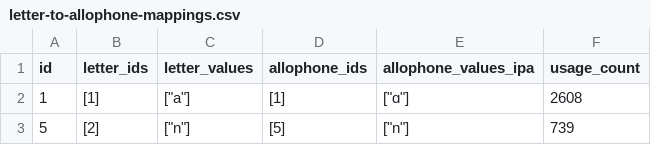
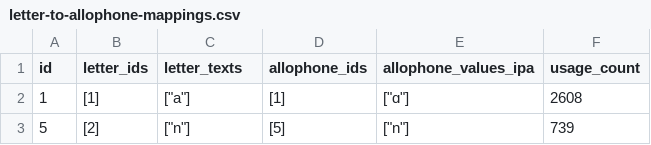
Before and after one commit to elimu-ai/webapp, a CSV file: src/main/resources/db/content_TEST/fil/letter-to-allophone-mappings.csv, drawn as a sheet; only a part is shown.

```diff
--- a/src/main/resources/db/content_TEST/fil/letter-to-allophone-mappings.csv
+++ b/src/main/resources/db/content_TEST/fil/letter-to-allophone-mappings.csv
@@ -1,2 +1,2 @@
-id,letter_ids,letter_values,allophone_ids,allophone_values_ipa,usage_count
+id,letter_ids,letter_texts,allophone_ids,allophone_values_ipa,usage_count
 1,[1],"[""a""]",[1],"[""ɑ""]",2608
```
Also changed, not shown: src/main/resources/db/content_TEST/ben/letter-to-allophone-mappings.csv, src/main/resources/db/content_TEST/eng/letter-to-allophone-mappings.csv, 6 other files.
